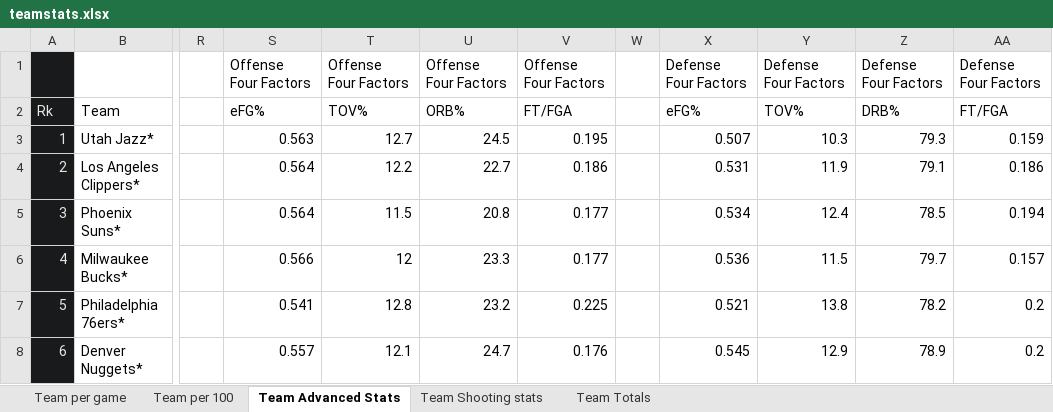
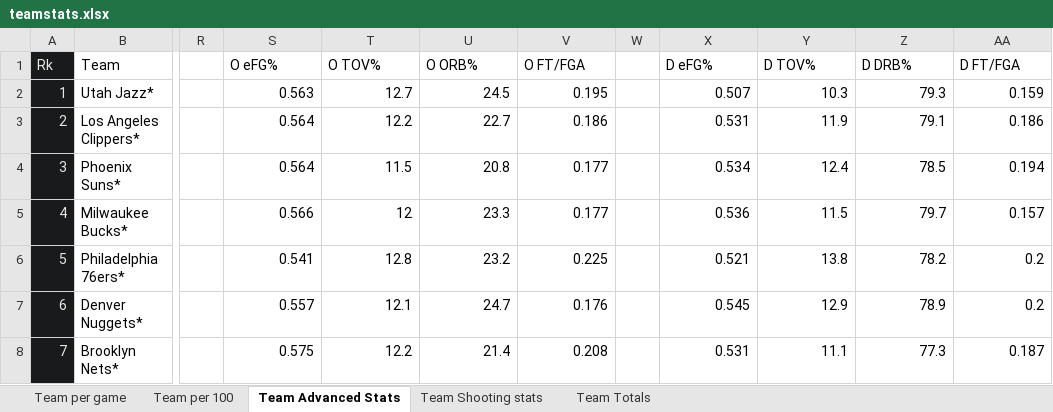
Before and after one commit to pranav2902/nba-2021-viz, an Excel workbook: teamstats.xlsx, sheet Team Advanced Stats, drawn as a sheet; only a part is shown, gaps mark what is left out; the shorter side is filled out with more unchanged rows; values as stored, in another font and other column widths than the file's, no borders; removed rows and columns are numbered as before the commit, all else as after; rows hold the shown columns only; the diff names each change by its address in the sheet, - before the commit and + after, or states it on an @@ line.

Commit message:
Change to Team Stats file

```diff
--- a/teamstats.xlsx (sheet Team Advanced Stats)
+++ b/teamstats.xlsx (sheet Team Advanced Stats)
-row 1:  |  |  | Offense Four Factors | Offense Four Factors | Offense Four Factors | Offense Four Factors |  | Defense Four Factors | Defense Four Factors | Defense Four Factors | Defense Four Factors
-S1: eFG%
+S1: O eFG%
-T1: TOV%
+T1: O TOV%
-U1: ORB%
+U1: O ORB%
-V1: FT/FGA
+V1: O FT/FGA
-X1: eFG%
+X1: D eFG%
-Y1: TOV%
+Y1: D TOV%
-Z1: DRB%
+Z1: D DRB%
-AA1: FT/FGA
+AA1: D FT/FGA
```
Also changed, not shown: sheet Team Shooting stats, 1 other file.
